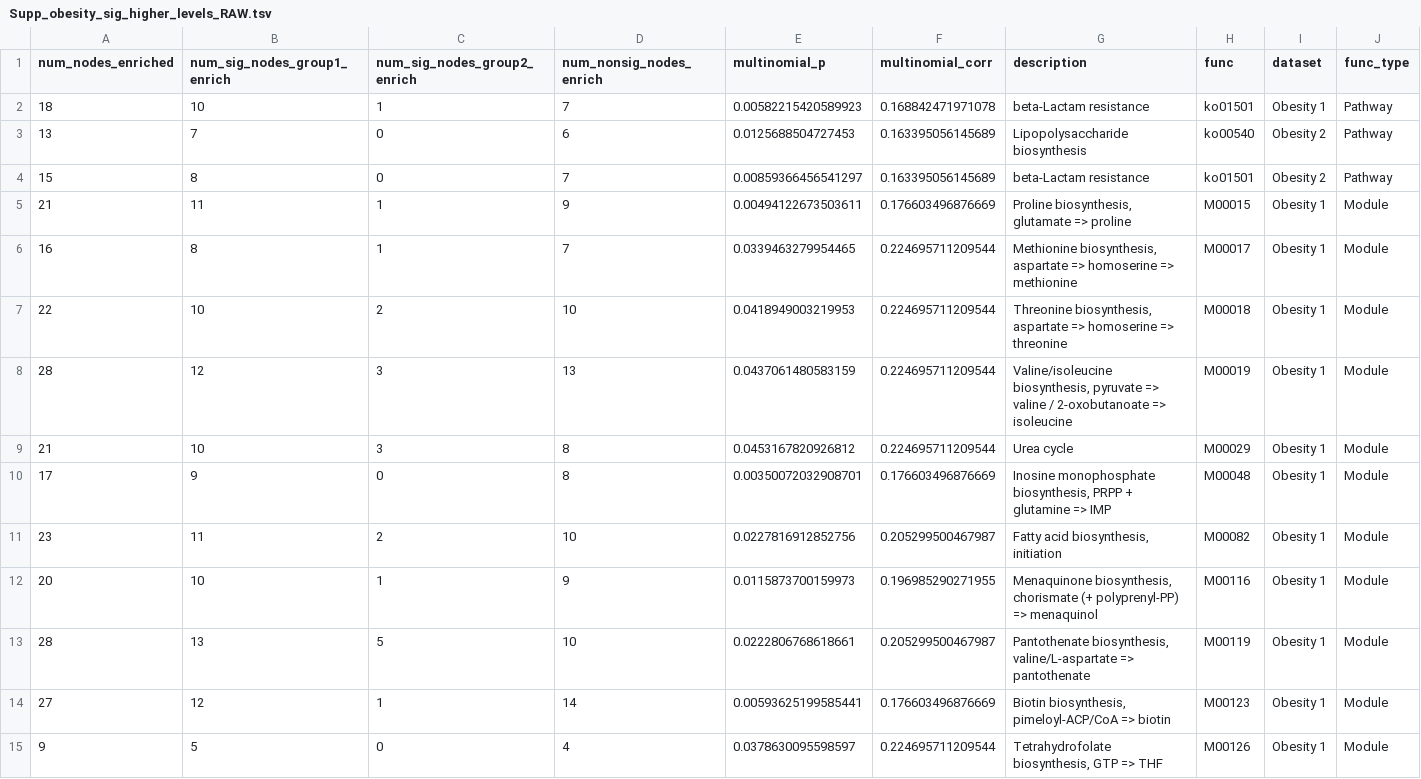
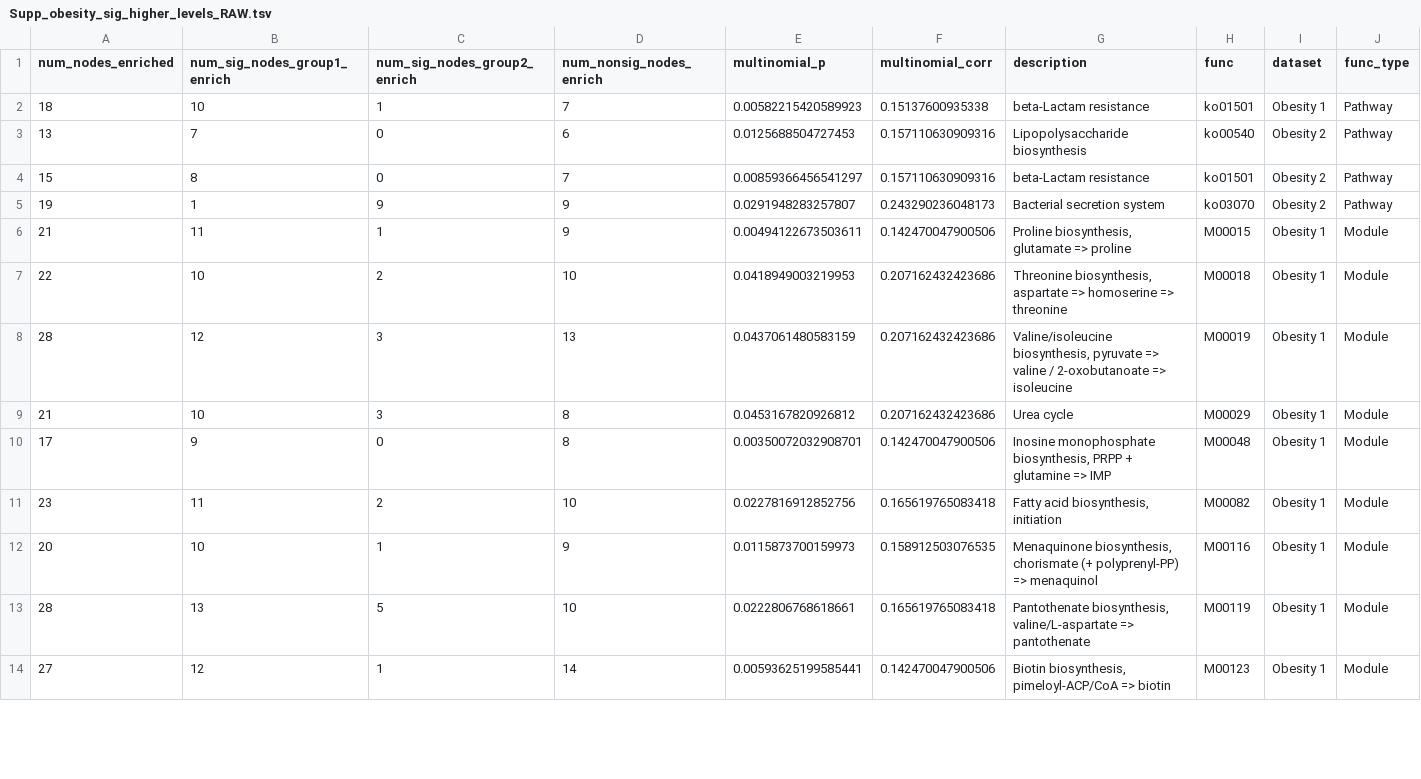
Before and after one commit to gavinmdouglas/POMS_manuscript, a TSV file: display_items/Supp_obesity_sig_higher_levels_RAW.tsv, drawn as a sheet; only a part is shown; the diff covers the shown part only.

```diff
--- a/display_items/Supp_obesity_sig_higher_levels_RAW.tsv
+++ b/display_items/Supp_obesity_sig_higher_levels_RAW.tsv
@@ -1,15 +1,14 @@
 num_nodes_enriched	num_sig_nodes_group1_enrich	num_sig_nodes_group2_enrich	num_nonsig_nodes_enrich	multinomial_p	multinomial_corr	description	func	dataset	func_type
-18	10	1	7	0.00582215420589923	0.168842471971078	beta-Lactam resistance	ko01501	Obesity 1	Pathway
-13	7	0	6	0.0125688504727453	0.163395056145689	Lipopolysaccharide biosynthesis	ko00540	Obesity 2	Pathway
-15	8	0	7	0.00859366456541297	0.163395056145689	beta-Lactam resistance	ko01501	Obesity 2	Pathway
-21	11	1	9	0.00494122673503611	0.176603496876669	Proline biosynthesis, glutamate => proline	M00015	Obesity 1	Module
-16	8	1	7	0.0339463279954465	0.224695711209544	Methionine biosynthesis, aspartate => homoserine => methionine	M00017	Obesity 1	Module
-22	10	2	10	0.0418949003219953	0.224695711209544	Threonine biosynthesis, aspartate => homoserine => threonine	M00018	Obesity 1	Module
-28	12	3	13	0.0437061480583159	0.224695711209544	Valine/isoleucine biosynthesis, pyruvate => valine / 2-oxobutanoate => isoleucine	M00019	Obesity 1	Module
-21	10	3	8	0.0453167820926812	0.224695711209544	Urea cycle	M00029	Obesity 1	Module
-17	9	0	8	0.00350072032908701	0.176603496876669	Inosine monophosphate biosynthesis, PRPP + glutamine => IMP	M00048	Obesity 1	Module
-23	11	2	10	0.0227816912852756	0.205299500467987	Fatty acid biosynthesis, initiation	M00082	Obesity 1	Module
-20	10	1	9	0.0115873700159973	0.196985290271955	Menaquinone biosynthesis, chorismate (+ polyprenyl-PP) => menaquinol	M00116	Obesity 1	Module
-28	13	5	10	0.0222806768618661	0.205299500467987	Pantothenate biosynthesis, valine/L-aspartate => pantothenate	M00119	Obesity 1	Module
-27	12	1	14	0.00593625199585441	0.176603496876669	Biotin biosynthesis, pimeloyl-ACP/CoA => biotin	M00123	Obesity 1	Module
-9	5	0	4	0.0378630095598597	0.224695711209544	Tetrahydrofolate biosynthesis, GTP => THF	M00126	Obesity 1	Module
+18	10	1	7	0.00582215420589923	0.15137600935338	beta-Lactam resistance	ko01501	Obesity 1	Pathway
+13	7	0	6	0.0125688504727453	0.157110630909316	Lipopolysaccharide biosynthesis	ko00540	Obesity 2	Pathway
+15	8	0	7	0.00859366456541297	0.157110630909316	beta-Lactam resistance	ko01501	Obesity 2	Pathway
+19	1	9	9	0.0291948283257807	0.243290236048173	Bacterial secretion system	ko03070	Obesity 2	Pathway
+21	11	1	9	0.00494122673503611	0.142470047900506	Proline biosynthesis, glutamate => proline	M00015	Obesity 1	Module
+22	10	2	10	0.0418949003219953	0.207162432423686	Threonine biosynthesis, aspartate => homoserine => threonine	M00018	Obesity 1	Module
+28	12	3	13	0.0437061480583159	0.207162432423686	Valine/isoleucine biosynthesis, pyruvate => valine / 2-oxobutanoate => isoleucine	M00019	Obesity 1	Module
+21	10	3	8	0.0453167820926812	0.207162432423686	Urea cycle	M00029	Obesity 1	Module
+17	9	0	8	0.00350072032908701	0.142470047900506	Inosine monophosphate biosynthesis, PRPP + glutamine => IMP	M00048	Obesity 1	Module
+23	11	2	10	0.0227816912852756	0.165619765083418	Fatty acid biosynthesis, initiation	M00082	Obesity 1	Module
+20	10	1	9	0.0115873700159973	0.158912503076535	Menaquinone biosynthesis, chorismate (+ polyprenyl-PP) => menaquinol	M00116	Obesity 1	Module
+28	13	5	10	0.0222806768618661	0.165619765083418	Pantothenate biosynthesis, valine/L-aspartate => pantothenate	M00119	Obesity 1	Module
+27	12	1	14	0.00593625199585441	0.142470047900506	Biotin biosynthesis, pimeloyl-ACP/CoA => biotin	M00123	Obesity 1	Module
```
Also changed, not shown: 3 added rows, 1 removed row and 17 edited cells elsewhere in this file, 4 other files.
